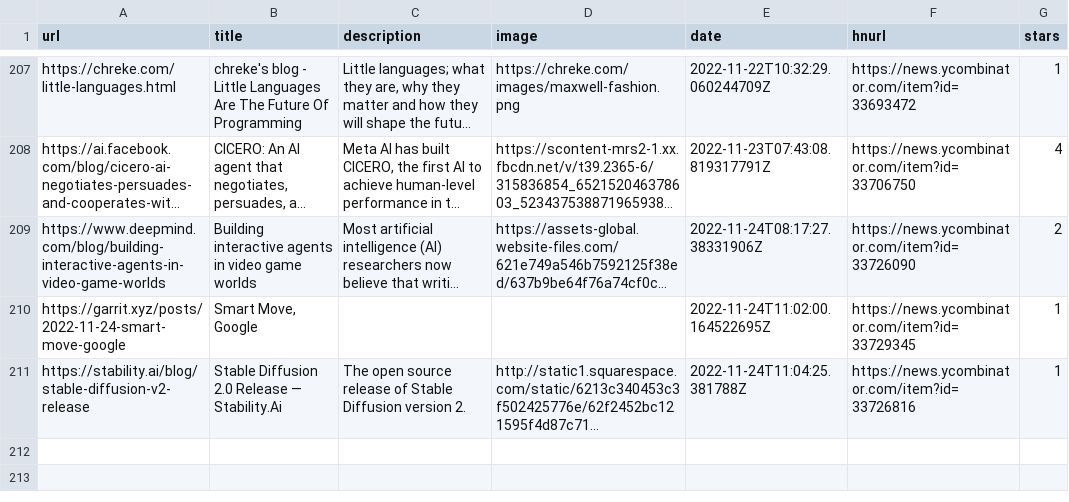
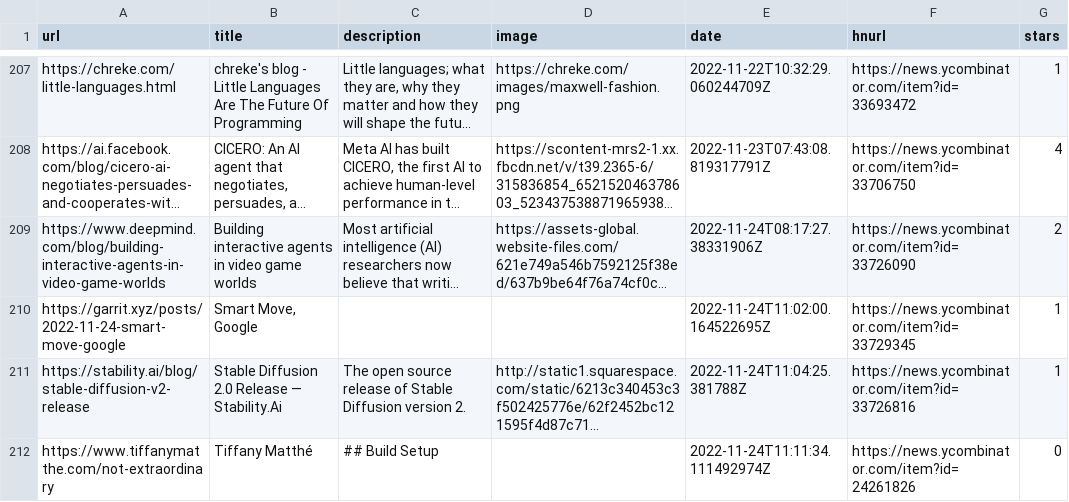
Before and after one commit to ycouble/readingList, a CSV file: readingList.csv, drawn as a sheet; only a part is shown, gaps mark what is left out; long unchanged cells end in …; the diff names each change by its address in the sheet, - before the commit and + after, or states it on an @@ line.

Commit message:
Automated reading list update on Thu Nov 24 11:11:34 UTC 2022

```diff
--- a/readingList.csv
+++ b/readingList.csv
+row 212: https://www.tiffanymatthe.com/not-extraordinary | Tiffany Matthé | ## Build Setup |  | 2022-11-24T11:11:34.111492974Z | https://news.ycombinator.com/item?id=24261826 | 0
```
